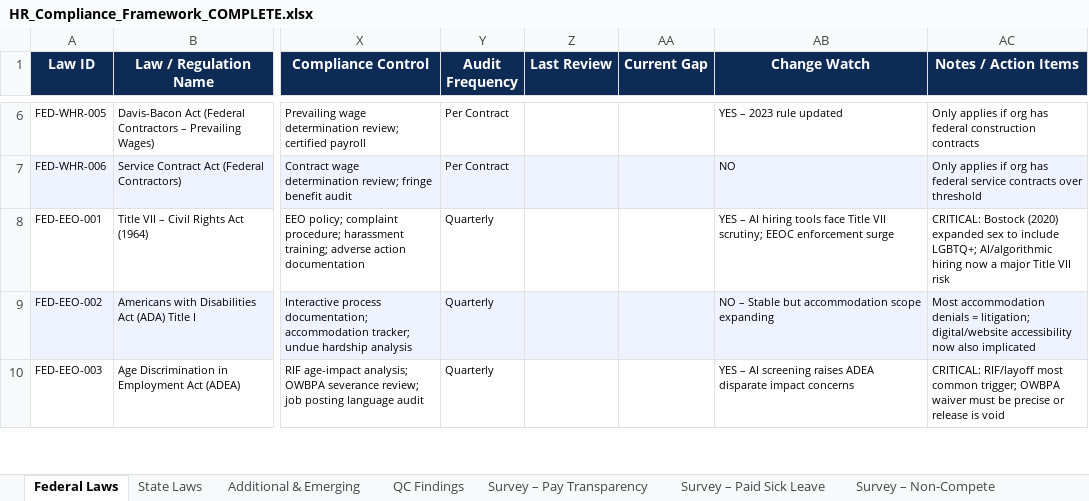
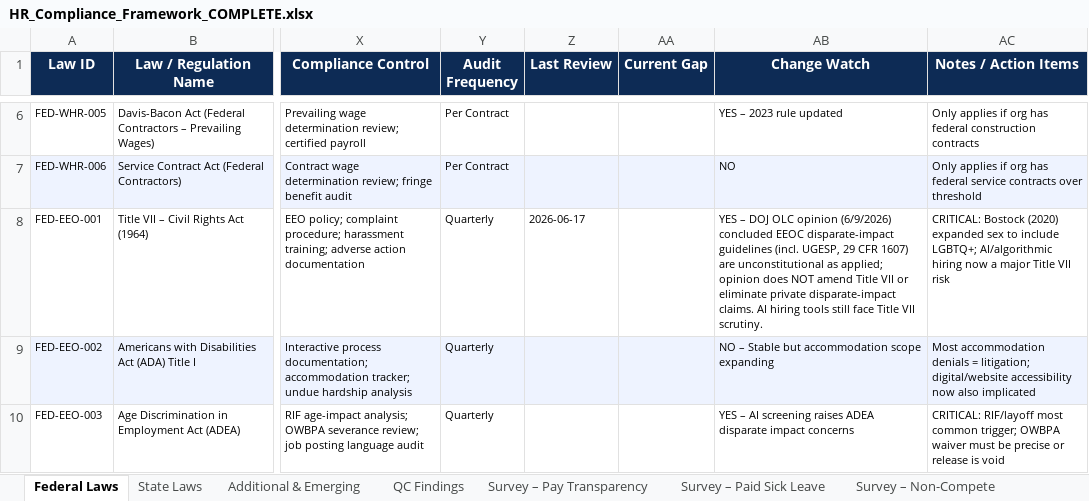
Before and after one commit to ruzbehzpatel-cmyk/hr-compliance, an Excel workbook: HR_Compliance_Framework_COMPLETE.xlsx, sheet Federal Laws, drawn as a sheet; only a part is shown, gaps mark what is left out; values as stored, in another font and other column widths than the file's, no borders; the diff names each change by its address in the sheet, - before the commit and + after, or states it on an @@ line.

```diff
--- a/HR_Compliance_Framework_COMPLETE.xlsx (sheet Federal Laws)
+++ b/HR_Compliance_Framework_COMPLETE.xlsx (sheet Federal Laws)
-Z8 (Last Review): (empty)
+Z8 (Last Review): 2026-06-17
-AB8 (Change Watch): YES – AI hiring tools face Title VII scrutiny; EEOC enforcement surge
+AB8 (Change Watch): YES – DOJ OLC opinion (6/9/2026) concluded EEOC disparate-impact guidelines (incl. UGESP, 29 CFR 1607) are unconstitutional as applied; opinion does NOT amend Title VII or eliminate private disparate-impact claims. AI hiring tools still face Title VII scrutiny.
```
Also changed, not shown: sheet State Laws, sheet Additional & Emerging, other sheet tabs, 1 other file.
